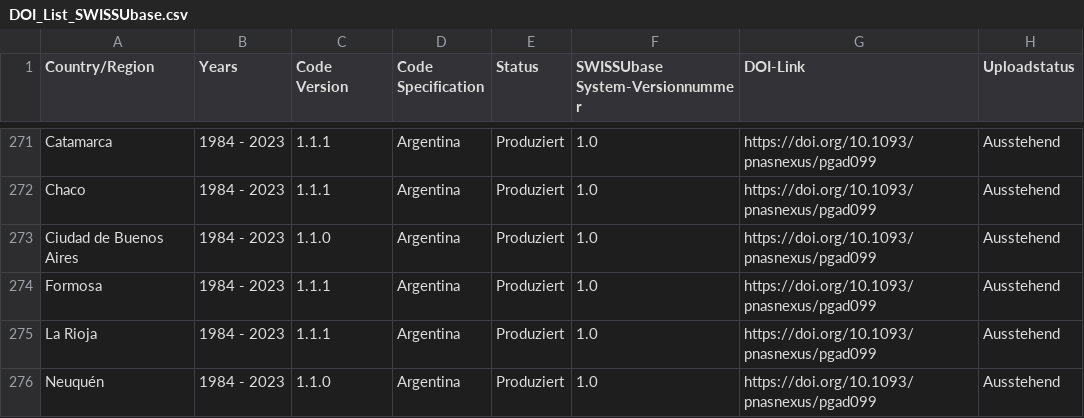
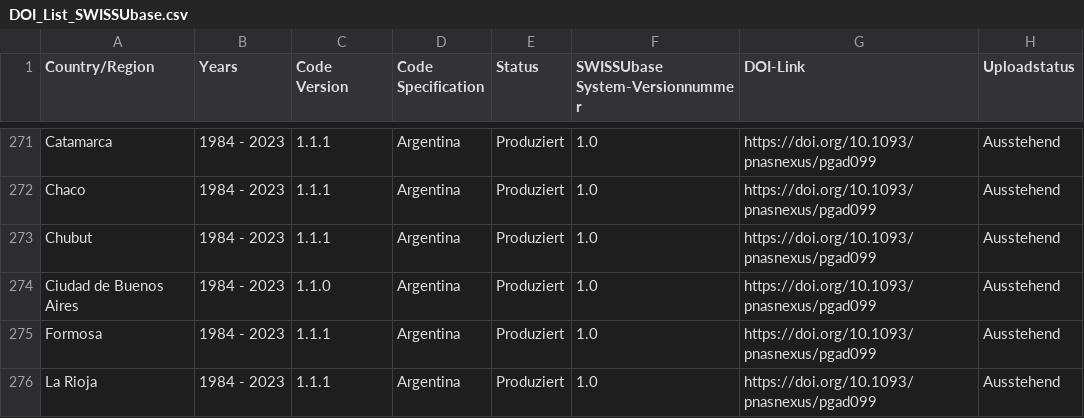
Before and after one commit to plehnert/surfacegroups, a CSV file: DOI_List_SWISSUbase.csv, drawn as a sheet; only a part is shown, gaps mark what is left out; the shorter side is filled out with more unchanged rows.

Commit message:
Update DOI_List_SWISSUbase.csv

```diff
--- a/DOI_List_SWISSUbase.csv
+++ b/DOI_List_SWISSUbase.csv
@@ -272,2 +272,3 @@ Catamarca,1984 - 2023,1.1.1,Argentina,Produziert,1.0,https://doi.org/10.1093/pna
 Chaco,1984 - 2023,1.1.1,Argentina,Produziert,1.0,https://doi.org/10.1093/pnasnexus/pgad099,Ausstehend
+Chubut,1984 - 2023,1.1.1,Argentina,Produziert,1.0,https://doi.org/10.1093/pnasnexus/pgad099,Ausstehend
 Ciudad de Buenos Aires,1984 - 2023,1.1.0,Argentina,Produziert,1.0,https://doi.org/10.1093/pnasnexus/pgad099,Ausstehend
```
